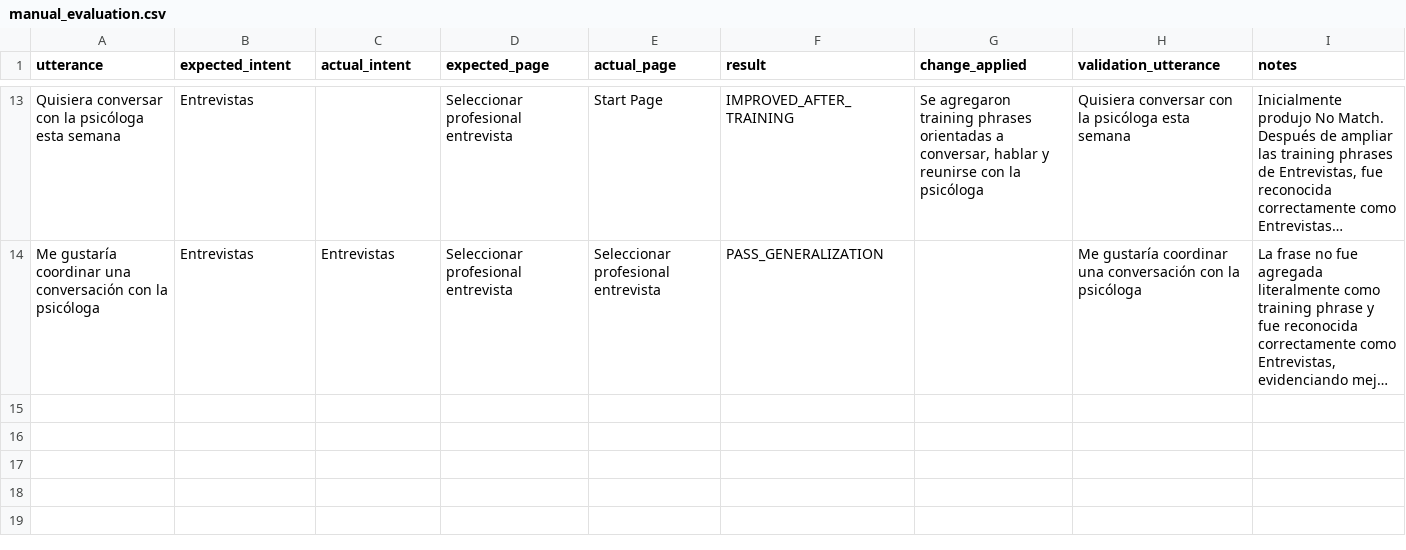
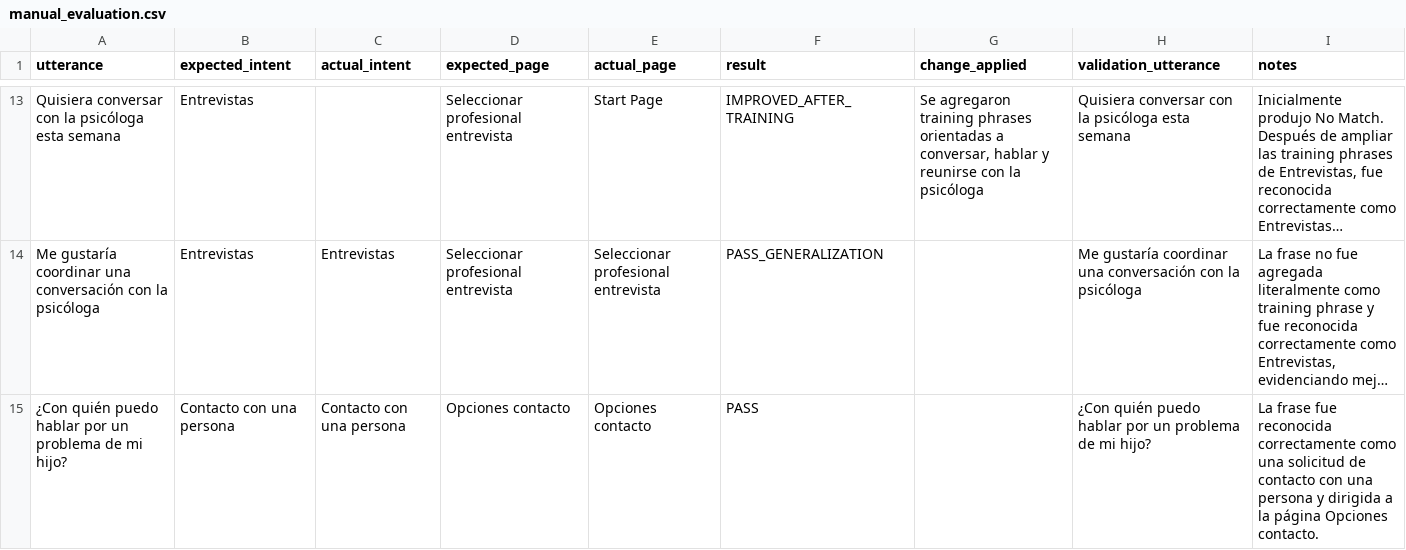
Before and after one commit to conijeldres/dialogflow_cx_spanish_bot_evaluation_toolkit, a CSV file: results/manual_evaluation.csv, drawn as a sheet; only a part is shown, gaps mark what is left out; long unchanged cells end in …; the diff names each change by its address in the sheet, - before the commit and + after, or states it on an @@ line.

Commit message:
Update manual_evaluation.csv

```diff
--- a/results/manual_evaluation.csv
+++ b/results/manual_evaluation.csv
+row 15: ¿Con quién puedo hablar por un problema de mi hijo? | Contacto con una persona | Contacto con una persona | Opciones contacto | Opciones contacto | PASS |  | ¿Con quién puedo hablar por un problema de mi hijo? | La frase fue reconocida correctamente como una solicitud de contacto con una persona y dirigida a la página Opciones contacto.
```
